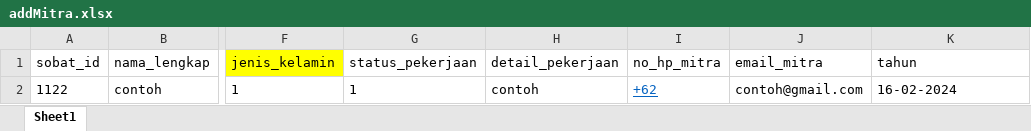
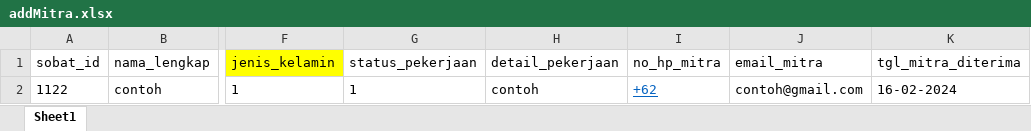
Before and after one commit to rizky1070/ProjekMitraBPS, an Excel workbook: kito/public/addMitra.xlsx, sheet Sheet1, drawn as a sheet; only a part is shown, gaps mark what is left out; values as stored, in another font and other column widths than the file's, no borders; the diff names each change by its address in the sheet, - before the commit and + after, or states it on an @@ line.

Commit message:
import seeder mitra dan tampilan edit survei

```diff
--- a/kito/public/addMitra.xlsx (sheet Sheet1)
+++ b/kito/public/addMitra.xlsx (sheet Sheet1)
-K1: tahun
+K1: tgl_mitra_diterima
```
Also changed, not shown: 3 other files.
